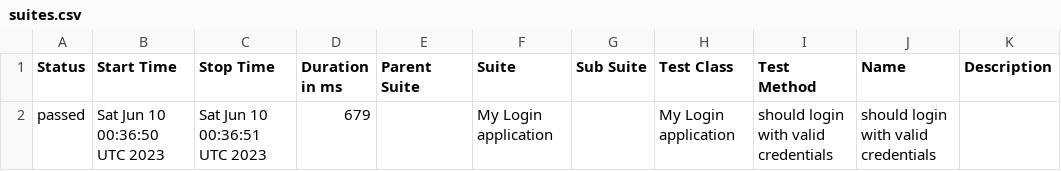
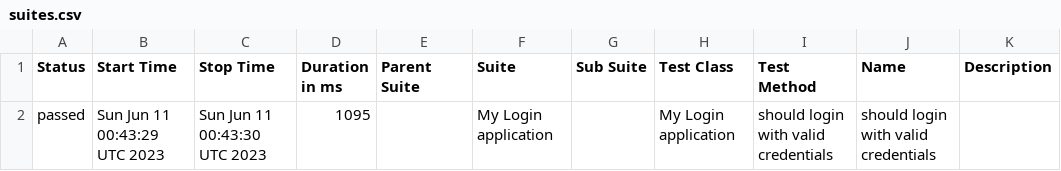
Before and after one commit to nanlabs/automation-seed, a CSV file: docs/data/suites.csv, drawn as a sheet.

```diff
--- a/docs/data/suites.csv
+++ b/docs/data/suites.csv
@@ -1,2 +1,2 @@
 "Status","Start Time","Stop Time","Duration in ms","Parent Suite","Suite","Sub Suite","Test Class","Test Method","Name","Description"
-"passed","Sat Jun 10 00:36:50 UTC 2023","Sat Jun 10 00:36:51 UTC 2023","679","","My Login application","","My Login application","should login with valid credentials","should login with valid credentials",""
+"passed","Sun Jun 11 00:43:29 UTC 2023","Sun Jun 11 00:43:30 UTC 2023","1095","","My Login application","","My Login application","should login with valid credentials","should login with valid credentials",""
```
Also changed, not shown: 36 other files.
